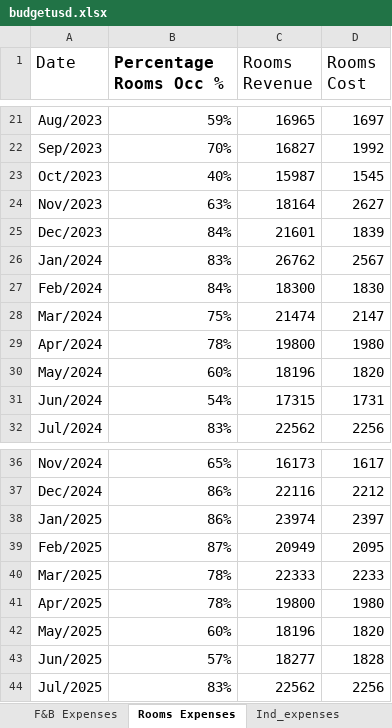
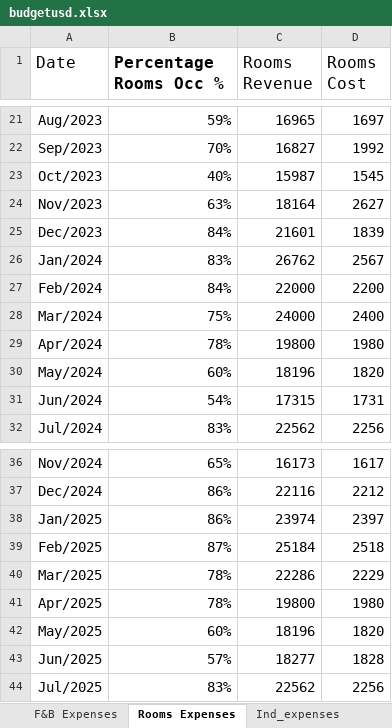
Before and after one commit to Danpr1984/hotelbudget, an Excel workbook: budgetusd.xlsx, sheet Rooms Expenses, drawn as a sheet; only a part is shown, gaps mark what is left out; values as stored, in another font and other column widths than the file's, no borders; the diff names each change by its address in the sheet, - before the commit and + after, or states it on an @@ line.

```diff
--- a/budgetusd.xlsx (sheet Rooms Expenses)
+++ b/budgetusd.xlsx (sheet Rooms Expenses)
-C27 (Rooms Revenue): 18300
+C27 (Rooms Revenue): 22000
-D27 (Rooms Cost): 1830
+D27 (Rooms Cost): 2200
-C28 (Rooms Revenue): 21474
+C28 (Rooms Revenue): 24000
-D28 (Rooms Cost): 2147
+D28 (Rooms Cost): 2400
-C39 (Rooms Revenue): 20949
+C39 (Rooms Revenue): 25184
-D39 (Rooms Cost): 2095
+D39 (Rooms Cost): 2518
-C40 (Rooms Revenue): 22333
+C40 (Rooms Revenue): 22286
-D40 (Rooms Cost): 2233
+D40 (Rooms Cost): 2229
```
Also changed, not shown: sheet Rooms Revenue, sheet Expenses, sheet Indirect_Expenses, sheet Revenue, sheet F&B Revenue, 12 other files.
